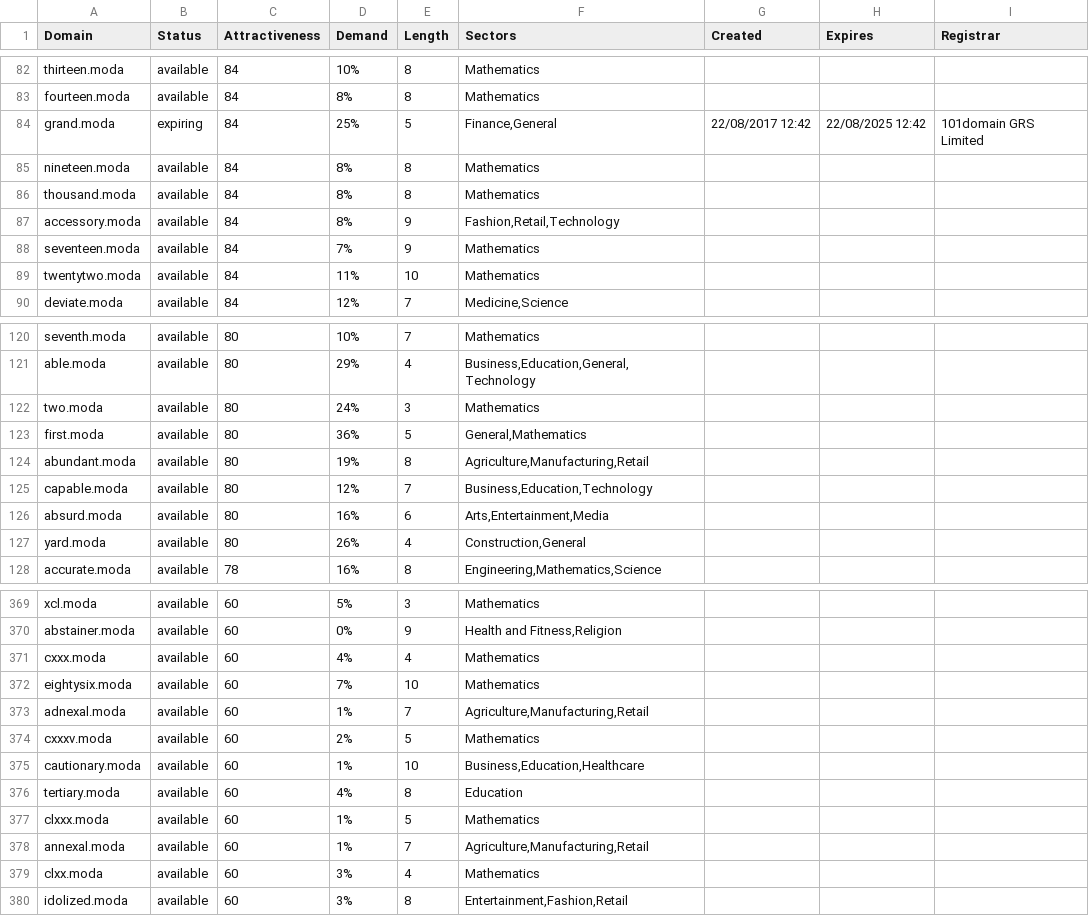
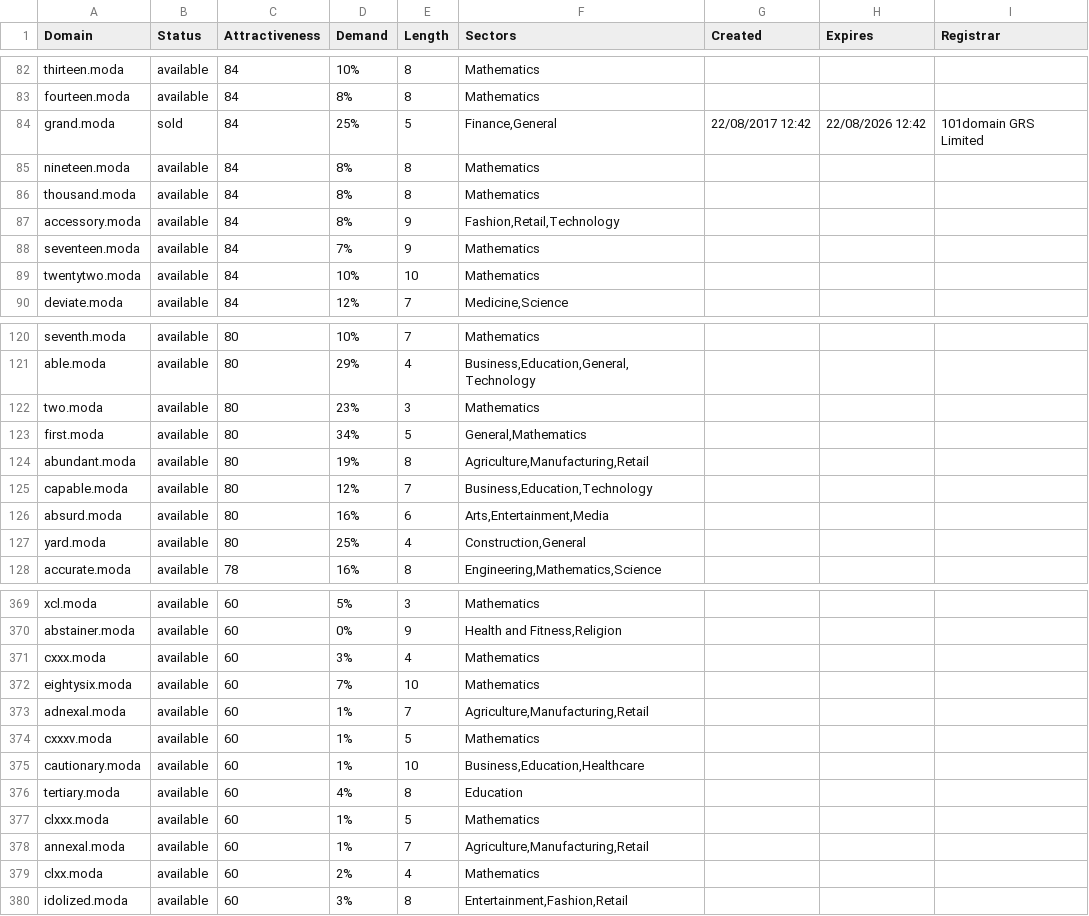
Before and after one commit to UniqueDomains/moda-oneword-domains, a CSV file: moda.csv, drawn as a sheet; only a part is shown, gaps mark what is left out; the diff covers the shown part only.

```diff
--- a/moda.csv
+++ b/moda.csv
@@ -83,3 +83,3 @@ thirteen.moda,available,84,10%,8,Mathematics,,,
 fourteen.moda,available,84,8%,8,Mathematics,,,
-grand.moda,expiring,84,25%,5,"Finance,General",22/08/2017 12:42,22/08/2025 12:42,101domain GRS Limited
+grand.moda,sold,84,25%,5,"Finance,General",22/08/2017 12:42,22/08/2026 12:42,101domain GRS Limited
 nineteen.moda,available,84,8%,8,Mathematics,,,
@@ -88,3 +88,3 @@ accessory.moda,available,84,8%,9,"Fashion,Retail,Technology",,,
 seventeen.moda,available,84,7%,9,Mathematics,,,
-twentytwo.moda,available,84,11%,10,Mathematics,,,
+twentytwo.moda,available,84,10%,10,Mathematics,,,
 deviate.moda,available,84,12%,7,"Medicine,Science",,,
@@ -121,4 +121,4 @@ seventh.moda,available,80,10%,7,Mathematics,,,
 able.moda,available,80,29%,4,"Business,Education,General,Technology",,,
-two.moda,available,80,24%,3,Mathematics,,,
-first.moda,available,80,36%,5,"General,Mathematics",,,
+two.moda,available,80,23%,3,Mathematics,,,
+first.moda,available,80,34%,5,"General,Mathematics",,,
 abundant.moda,available,80,19%,8,"Agriculture,Manufacturing,Retail",,,
@@ -126,3 +126,3 @@ capable.moda,available,80,12%,7,"Business,Education,Technology",,,
 absurd.moda,available,80,16%,6,"Arts,Entertainment,Media",,,
-yard.moda,available,80,26%,4,"Construction,General",,,
+yard.moda,available,80,25%,4,"Construction,General",,,
 accurate.moda,available,78,16%,8,"Engineering,Mathematics,Science",,,
@@ -370,6 +370,6 @@ xcl.moda,available,60,5%,3,Mathematics,,,
 abstainer.moda,available,60,0%,9,"Health and Fitness,Religion",,,
-cxxx.moda,available,60,4%,4,Mathematics,,,
+cxxx.moda,available,60,3%,4,Mathematics,,,
 eightysix.moda,available,60,7%,10,Mathematics,,,
 adnexal.moda,available,60,1%,7,"Agriculture,Manufacturing,Retail",,,
-cxxxv.moda,available,60,2%,5,Mathematics,,,
+cxxxv.moda,available,60,1%,5,Mathematics,,,
 cautionary.moda,available,60,1%,10,"Business,Education,Healthcare",,,
@@ -378,3 +378,3 @@ clxxx.moda,available,60,1%,5,Mathematics,,,
 annexal.moda,available,60,1%,7,"Agriculture,Manufacturing,Retail",,,
-clxx.moda,available,60,3%,4,Mathematics,,,
+clxx.moda,available,60,2%,4,Mathematics,,,
 idolized.moda,available,60,3%,8,"Entertainment,Fashion,Retail",,,
```
Also changed, not shown: 54 edited cells elsewhere in this file, 2 other files.
